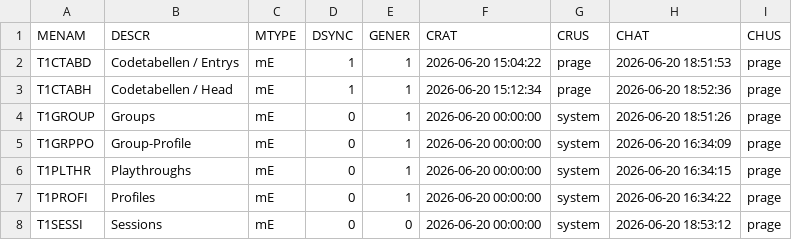
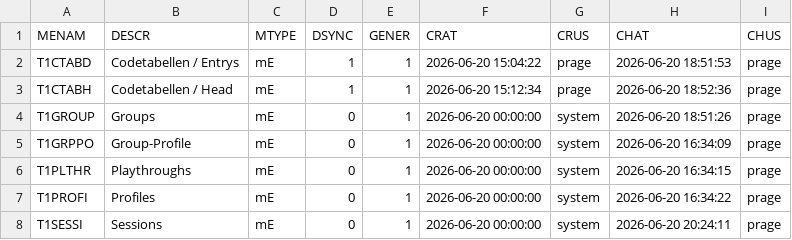
Before and after one commit to MaxPra/GameTimeNext, a CSV file: devsync/T1METAH.csv, drawn as a sheet.

```diff
--- a/devsync/T1METAH.csv
+++ b/devsync/T1METAH.csv
@@ -7,2 +7,2 @@ T1PLTHR;Playthroughs;mE;0;1;2026-06-20 00:00:00;system;2026-06-20 16:34:15;prage
 T1PROFI;Profiles;mE;0;1;2026-06-20 00:00:00;system;2026-06-20 16:34:22;prage
-T1SESSI;Sessions;mE;0;0;2026-06-20 00:00:00;system;2026-06-20 18:53:12;prage
+T1SESSI;Sessions;mE;0;1;2026-06-20 00:00:00;system;2026-06-20 20:24:11;prage
```
Also changed, not shown: 6 other files.
